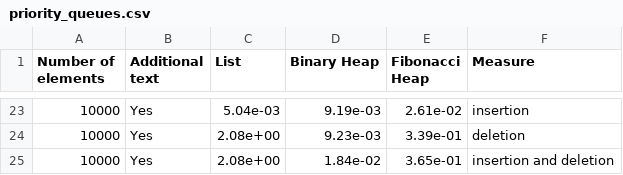
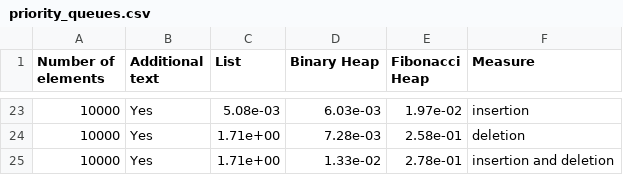
Before and after one commit to CinthiaNagahama/IFB_analise_de_algoritmos, a CSV file: projeto-02/comparison/priority_queues.csv, drawn as a sheet; only a part is shown, gaps mark what is left out; the diff covers the shown part only.

```diff
--- a/projeto-02/comparison/priority_queues.csv
+++ b/projeto-02/comparison/priority_queues.csv
@@ -23,3 +23,3 @@ Number of elements,Additional text,List,Binary Heap,Fibonacci Heap,Measure
-10000,Yes,5.04e-03,9.19e-03,2.61e-02,insertion
-10000,Yes,2.08e+00,9.23e-03,3.39e-01,deletion
-10000,Yes,2.08e+00,1.84e-02,3.65e-01,insertion and deletion
+10000,Yes,5.08e-03,6.03e-03,1.97e-02,insertion
+10000,Yes,1.71e+00,7.28e-03,2.58e-01,deletion
+10000,Yes,1.71e+00,1.33e-02,2.78e-01,insertion and deletion
```
Also changed, not shown: 2 added rows, 2 removed rows and 57 edited cells elsewhere in this file, 4 other files.
